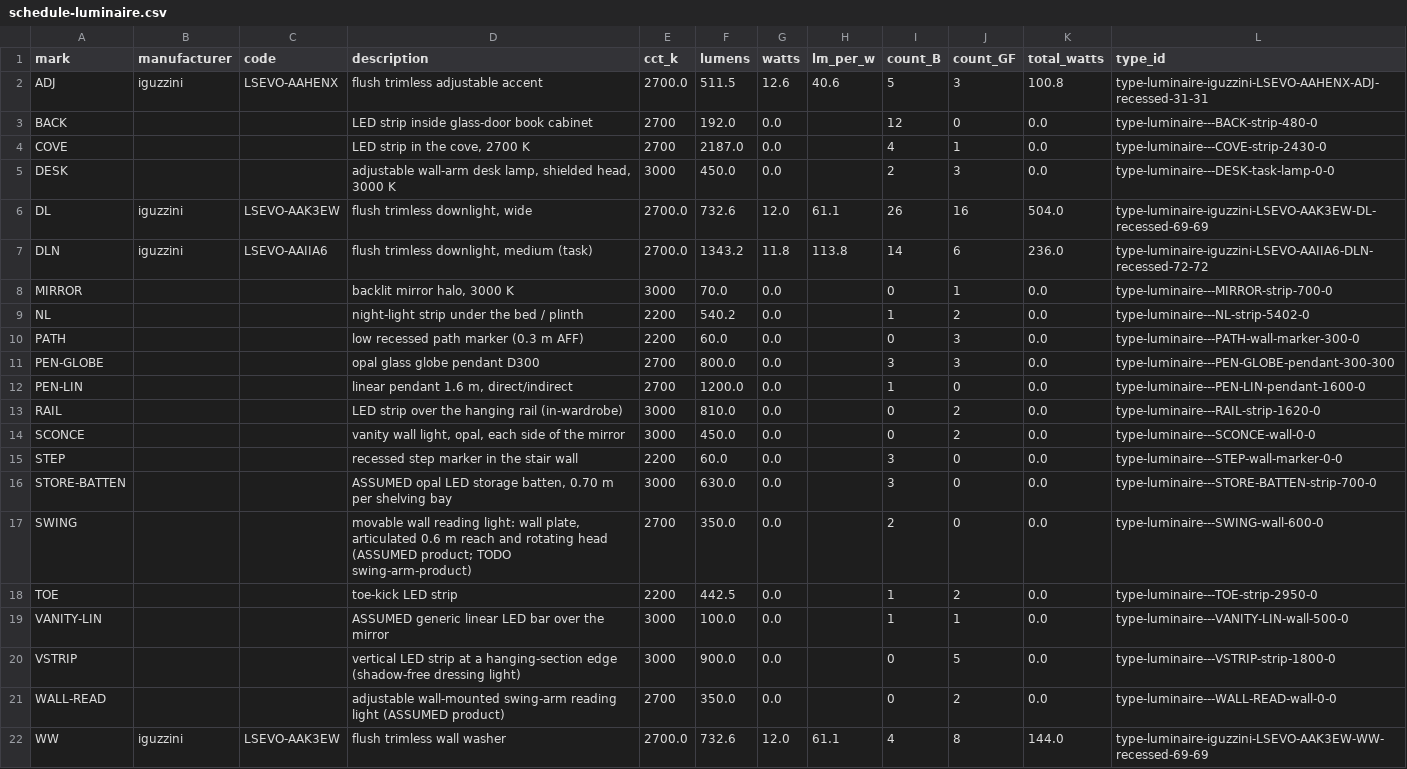
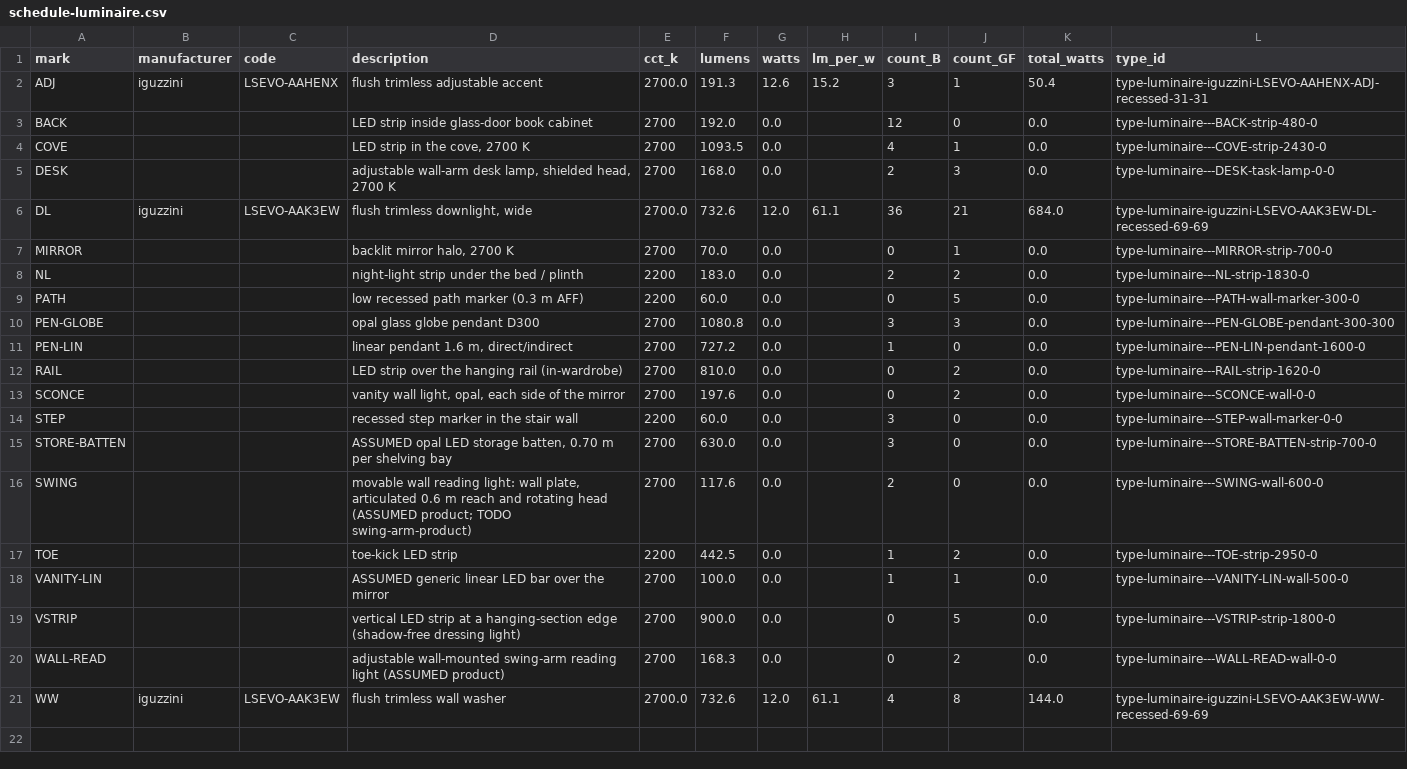
Before and after one commit to MKamel1/villa-designer, a CSV file: src/archpipe/documents/samples/schedule-luminaire.csv, drawn as a sheet.

```diff
--- a/src/archpipe/documents/samples/schedule-luminaire.csv
+++ b/src/archpipe/documents/samples/schedule-luminaire.csv
@@ -1,22 +1,21 @@
 mark,manufacturer,code,description,cct_k,lumens,watts,lm_per_w,count_B,count_GF,total_watts,type_id
-ADJ,iguzzini,LSEVO-AAHENX,flush trimless adjustable accent,2700.0,511.5,12.6,40.6,5,3,100.8,type-luminaire-iguzzini-LSEVO-AAHENX-ADJ-recessed-31-31
+ADJ,iguzzini,LSEVO-AAHENX,flush trimless adjustable accent,2700.0,191.3,12.6,15.2,3,1,50.4,type-luminaire-iguzzini-LSEVO-AAHENX-ADJ-recessed-31-31
 BACK,,,LED strip inside glass-door book cabinet,2700,192.0,0.0,,12,0,0.0,type-luminaire---BACK-strip-480-0
-COVE,,,"LED strip in the cove, 2700 K",2700,2187.0,0.0,,4,1,0.0,type-luminaire---COVE-strip-2430-0
-DESK,,,"adjustable wall-arm desk lamp, shielded head, 3000 K",3000,450.0,0.0,,2,3,0.0,type-luminaire---DESK-task-lamp-0-0
-DL,iguzzini,LSEVO-AAK3EW,"flush trimless downlight, wide",2700.0,732.6,12.0,61.1,26,16,504.0,type-luminaire-iguzzini-LSEVO-AAK3EW-DL-recessed-69-69
-DLN,iguzzini,LSEVO-AAIIA6,"flush trimless downlight, medium (task)",2700.0,1343.2,11.8,113.8,14,6,236.0,type-luminaire-iguzzini-LSEVO-AAIIA6-DLN-recessed-72-72
-MIRROR,,,"backlit mirror halo, 3000 K",3000,70.0,0.0,,0,1,0.0,type-luminaire---MIRROR-strip-700-0
-NL,,,night-light strip under the bed / plinth,2200,540.2,0.0,,1,2,0.0,type-luminaire---NL-strip-5402-0
-PATH,,,low recessed path marker (0.3 m AFF),2200,60.0,0.0,,0,3,0.0,type-luminaire---PATH-wall-marker-300-0
-PEN-GLOBE,,,opal glass globe pendant D300,2700,800.0,0.0,,3,3,0.0,type-luminaire---PEN-GLOBE-pendant-300-300
-PEN-LIN,,,"linear pendant 1.6 m, direct/indirect",2700,1200.0,0.0,,1,0,0.0,type-luminaire---PEN-LIN-pendant-1600-0
-RAIL,,,LED strip over the hanging rail (in-wardrobe),3000,810.0,0.0,,0,2,0.0,type-luminaire---RAIL-strip-1620-0
-SCONCE,,,"vanity wall light, opal, each side of the mirror",3000,450.0,0.0,,0,2,0.0,type-luminaire---SCONCE-wall-0-0
+COVE,,,"LED strip in the cove, 2700 K",2700,1093.5,0.0,,4,1,0.0,type-luminaire---COVE-strip-2430-0
+DESK,,,"adjustable wall-arm desk lamp, shielded head, 2700 K",2700,168.0,0.0,,2,3,0.0,type-luminaire---DESK-task-lamp-0-0
+DL,iguzzini,LSEVO-AAK3EW,"flush trimless downlight, wide",2700.0,732.6,12.0,61.1,36,21,684.0,type-luminaire-iguzzini-LSEVO-AAK3EW-DL-recessed-69-69
+MIRROR,,,"backlit mirror halo, 2700 K",2700,70.0,0.0,,0,1,0.0,type-luminaire---MIRROR-strip-700-0
+NL,,,night-light strip under the bed / plinth,2200,183.0,0.0,,2,2,0.0,type-luminaire---NL-strip-1830-0
+PATH,,,low recessed path marker (0.3 m AFF),2200,60.0,0.0,,0,5,0.0,type-luminaire---PATH-wall-marker-300-0
+PEN-GLOBE,,,opal glass globe pendant D300,2700,1080.8,0.0,,3,3,0.0,type-luminaire---PEN-GLOBE-pendant-300-300
+PEN-LIN,,,"linear pendant 1.6 m, direct/indirect",2700,727.2,0.0,,1,0,0.0,type-luminaire---PEN-LIN-pendant-1600-0
+RAIL,,,LED strip over the hanging rail (in-wardrobe),2700,810.0,0.0,,0,2,0.0,type-luminaire---RAIL-strip-1620-0
+SCONCE,,,"vanity wall light, opal, each side of the mirror",2700,197.6,0.0,,0,2,0.0,type-luminaire---SCONCE-wall-0-0
 STEP,,,recessed step marker in the stair wall,2200,60.0,0.0,,3,0,0.0,type-luminaire---STEP-wall-marker-0-0
-STORE-BATTEN,,,"ASSUMED opal LED storage batten, 0.70 m per shelving bay",3000,630.0,0.0,,3,0,0.0,type-luminaire---STORE-BATTEN-strip-700-0
-SWING,,,"movable wall reading light: wall plate, articulated 0.6 m reach and rotating head (ASSUMED product; TODO swing-arm-product)",2700,350.0,0.0,,2,0,0.0,type-luminaire---SWING-wall-600-0
+STORE-BATTEN,,,"ASSUMED opal LED storage batten, 0.70 m per shelving bay",2700,630.0,0.0,,3,0,0.0,type-luminaire---STORE-BATTEN-strip-700-0
+SWING,,,"movable wall reading light: wall plate, articulated 0.6 m reach and rotating head (ASSUMED product; TODO swing-arm-product)",2700,117.6,0.0,,2,0,0.0,type-luminaire---SWING-wall-600-0
 TOE,,,toe-kick LED strip,2200,442.5,0.0,,1,2,0.0,type-luminaire---TOE-strip-2950-0
-VANITY-LIN,,,ASSUMED generic linear LED bar over the mirror,3000,100.0,0.0,,1,1,0.0,type-luminaire---VANITY-LIN-wall-500-0
-VSTRIP,,,vertical LED strip at a hanging-section edge (shadow-free dressing light),3000,900.0,0.0,,0,5,0.0,type-luminaire---VSTRIP-strip-1800-0
-WALL-READ,,,adjustable wall-mounted swing-arm reading light (ASSUMED product),2700,350.0,0.0,,0,2,0.0,type-luminaire---WALL-READ-wall-0-0
+VANITY-LIN,,,ASSUMED generic linear LED bar over the mirror,2700,100.0,0.0,,1,1,0.0,type-luminaire---VANITY-LIN-wall-500-0
+VSTRIP,,,vertical LED strip at a hanging-section edge (shadow-free dressing light),2700,900.0,0.0,,0,5,0.0,type-luminaire---VSTRIP-strip-1800-0
+WALL-READ,,,adjustable wall-mounted swing-arm reading light (ASSUMED product),2700,168.3,0.0,,0,2,0.0,type-luminaire---WALL-READ-wall-0-0
 WW,iguzzini,LSEVO-AAK3EW,flush trimless wall washer,2700.0,732.6,12.0,61.1,4,8,144.0,type-luminaire-iguzzini-LSEVO-AAK3EW-WW-recessed-69-69
```
Also changed, not shown: 5 other files.
